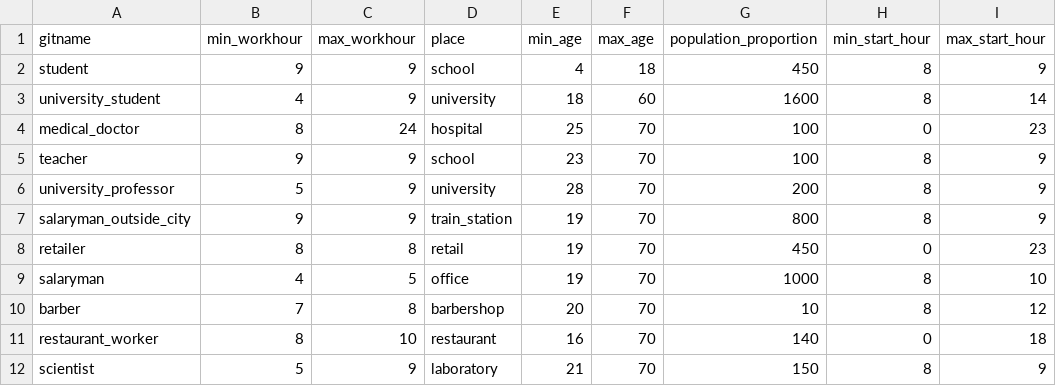
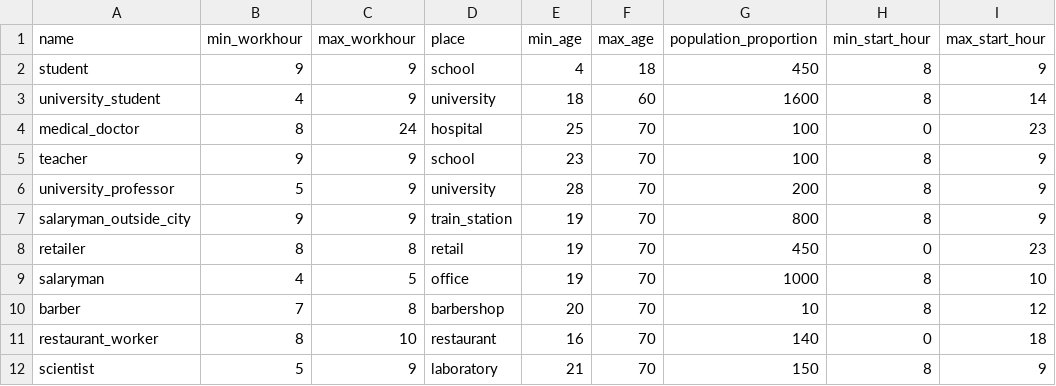
Before and after one commit to rithgroove/Epidemicon, a CSV file: config/jobs.csv, drawn as a sheet; only a part is shown; the diff names each change by its address in the sheet, - before the commit and + after, or states it on an @@ line.

Commit message:
fix typho on the job.csv

```diff
--- a/config/jobs.csv
+++ b/config/jobs.csv
-A1: gitname
+A1: name
```
